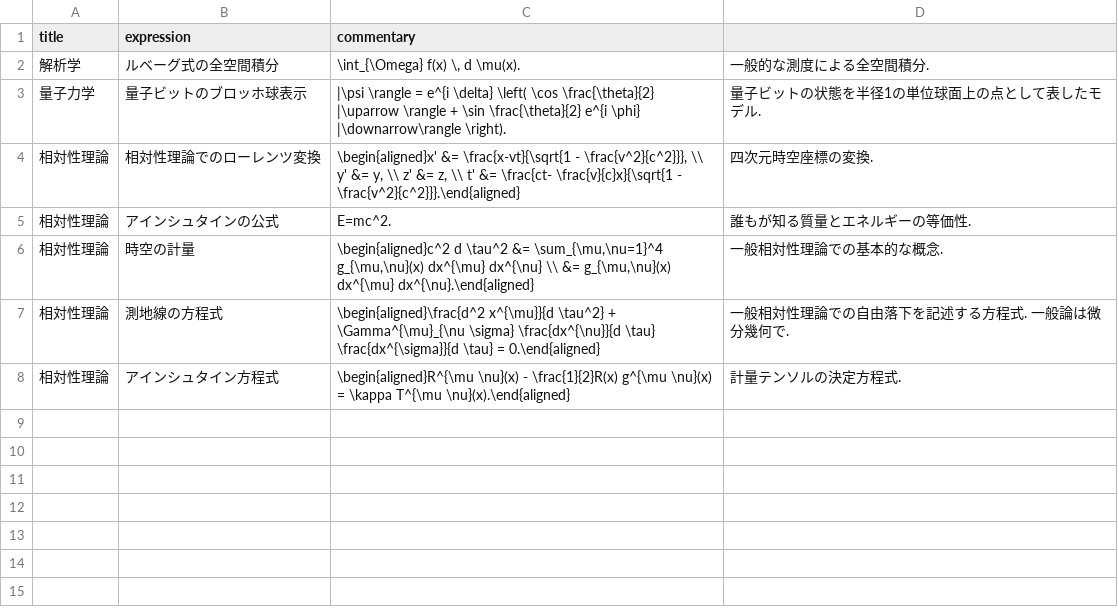
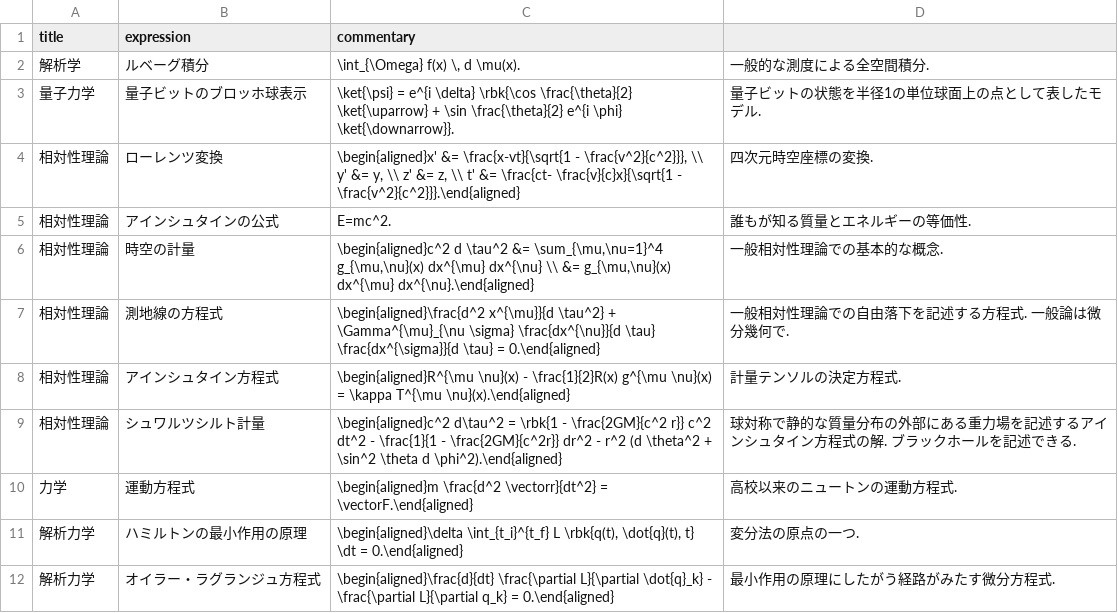
Before and after one commit to phasetr/vocmem, a CSV file: scripts/phys-exprs.csv, drawn as a sheet.

```diff
--- a/scripts/phys-exprs.csv
+++ b/scripts/phys-exprs.csv
@@ -1,5 +1,5 @@
 title,expression,commentary
-"解析学","ルベーグ式の全空間積分","\int_{\Omega} f(x) \, d \mu(x).","一般的な測度による全空間積分."
-"量子力学","量子ビットのブロッホ球表示","|\psi \rangle = e^{i \delta} \left( \cos \frac{\theta}{2} |\uparrow \rangle + \sin \frac{\theta}{2} e^{i \phi} |\downarrow\rangle \right).","量子ビットの状態を半径1の単位球面上の点として表したモデル."
-"相対性理論","相対性理論でのローレンツ変換","\begin{aligned}x' &= \frac{x-vt}{\sqrt{1 - \frac{v^2}{c^2}}}, \\ y' &= y, \\ z' &= z, \\ t' &= \frac{ct- \frac{v}{c}x}{\sqrt{1 - \frac{v^2}{c^2}}}.\end{aligned}","四次元時空座標の変換."
+"解析学","ルベーグ積分","\int_{\Omega} f(x) \, d \mu(x).","一般的な測度による全空間積分."
+"量子力学","量子ビットのブロッホ球表示","\ket{\psi} = e^{i \delta} \rbk{\cos \frac{\theta}{2} \ket{\uparrow} + \sin \frac{\theta}{2} e^{i \phi} \ket{\downarrow}}.","量子ビットの状態を半径1の単位球面上の点として表したモデル."
+"相対性理論","ローレンツ変換","\begin{aligned}x' &= \frac{x-vt}{\sqrt{1 - \frac{v^2}{c^2}}}, \\ y' &= y, \\ z' &= z, \\ t' &= \frac{ct- \frac{v}{c}x}{\sqrt{1 - \frac{v^2}{c^2}}}.\end{aligned}","四次元時空座標の変換."
 "相対性理論","アインシュタインの公式","E=mc^2.","誰もが知る質量とエネルギーの等価性."
@@ -8 +8,5 @@ title,expression,commentary
 "相対性理論","アインシュタイン方程式","\begin{aligned}R^{\mu \nu}(x) - \frac{1}{2}R(x) g^{\mu \nu}(x) = \kappa T^{\mu \nu}(x).\end{aligned}","計量テンソルの決定方程式."
+"相対性理論","シュワルツシルト計量","\begin{aligned}c^2 d\tau^2 = \rbk{1 - \frac{2GM}{c^2 r}} c^2 dt^2 - \frac{1}{1 - \frac{2GM}{c^2r}} dr^2 - r^2 (d \theta^2 + \sin^2 \theta d \phi^2).\end{aligned}","球対称で静的な質量分布の外部にある重力場を記述するアインシュタイン方程式の解. ブラックホールを記述できる."
+"力学","運動方程式","\begin{aligned}m \frac{d^2 \vectorr}{dt^2} = \vectorF.\end{aligned}","高校以来のニュートンの運動方程式."
+"解析力学","ハミルトンの最小作用の原理","\begin{aligned}\delta \int_{t_i}^{t_f} L \rbk{q(t), \dot{q}(t), t} \dt = 0.\end{aligned}","変分法の原点の一つ."
+"解析力学","オイラー・ラグランジュ方程式","\begin{aligned}\frac{d}{dt} \frac{\partial L}{\partial \dot{q}_k} - \frac{\partial L}{\partial q_k} = 0.\end{aligned}","最小作用の原理にしたがう経路がみたす微分方程式."
```
Also changed, not shown: 3 other files.
